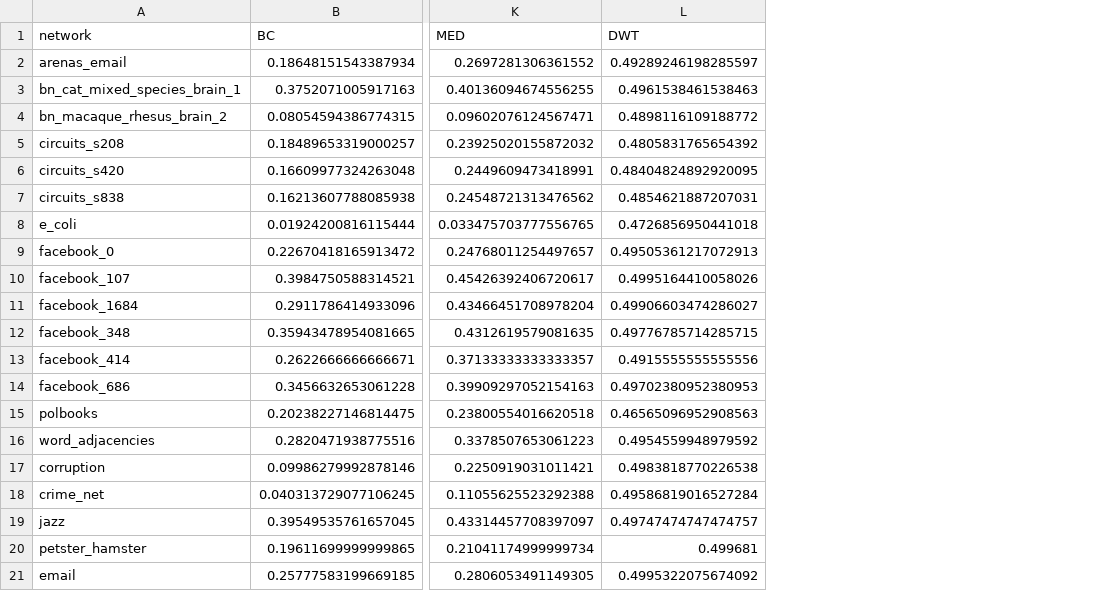
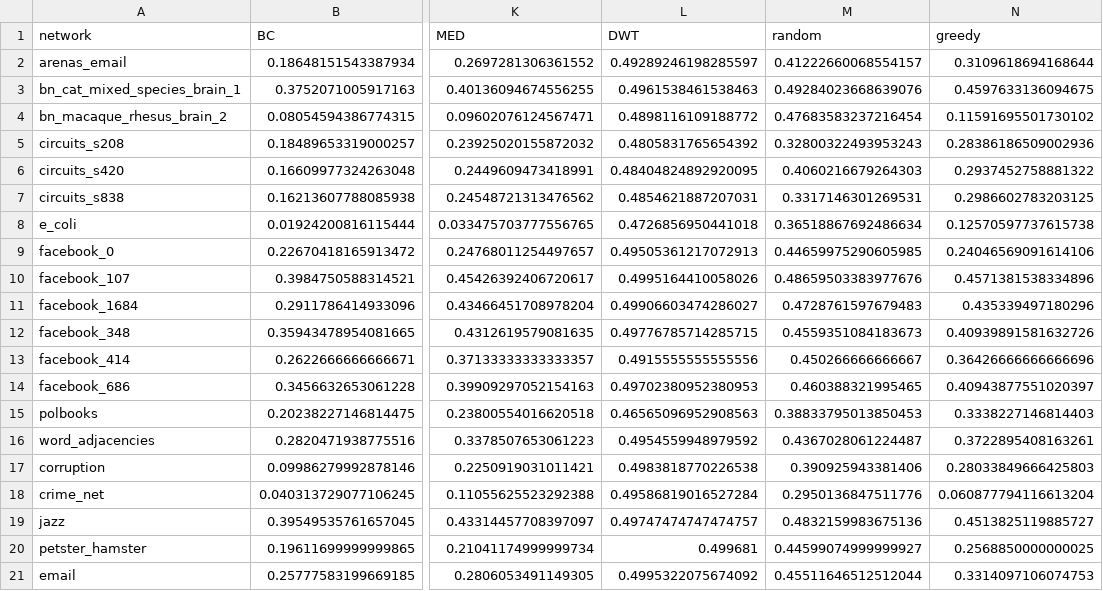
Before and after one commit to raysas/network-disintegration-attacks, a CSV file: results/networks_R_list.csv, drawn as a sheet; only a part is shown, gaps mark what is left out; the diff names each change by its address in the sheet, - before the commit and + after, or states it on an @@ line.

```diff
--- a/results/networks_R_list.csv
+++ b/results/networks_R_list.csv
+column M (random), rows 2-21: 0.41222660068554157 | 0.49284023668639076 | 0.47683583237216454 | 0.32800322493953243 | 0.4060216679264303 | 0.3317146301269531 | 0.36518867692486634 | 0.44659975290605985 | 0.48659503383977676 | 0.4728761597679483 | 0.4559351084183673 | 0.450266666666667 | 0.460388321995465 | 0.38833795013850453 | 0.4367028061224487 | 0.390925943381406 | 0.2950136847511776 | 0.4832159983675136 | 0.44599074999999927 | 0.45511646512512044
+column N (greedy), rows 2-21: 0.3109618694168644 | 0.4597633136094675 | 0.11591695501730102 | 0.28386186509002936 | 0.2937452758881322 | 0.2986602783203125 | 0.12570597737615738 | 0.24046569091614106 | 0.4571381538334896 | 0.435339497180296 | 0.40939891581632726 | 0.36426666666666696 | 0.40943877551020397 | 0.3338227146814403 | 0.3722895408163261 | 0.28033849666425803 | 0.060877794116613204 | 0.4513825119885727 | 0.2568850000000025 | 0.3314097106074753
```
Also changed, not shown: results/networks_time_list.csv, 8 other files.
